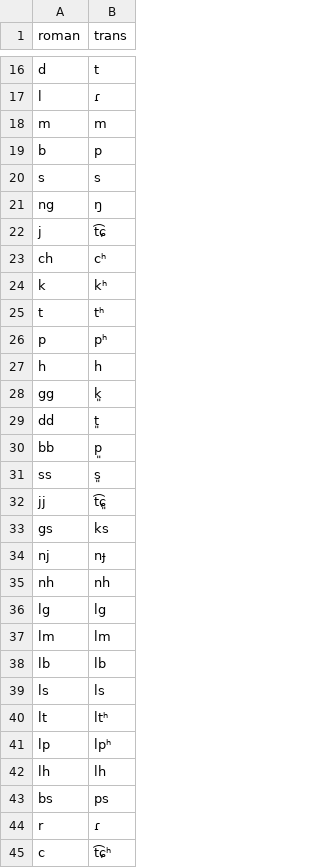
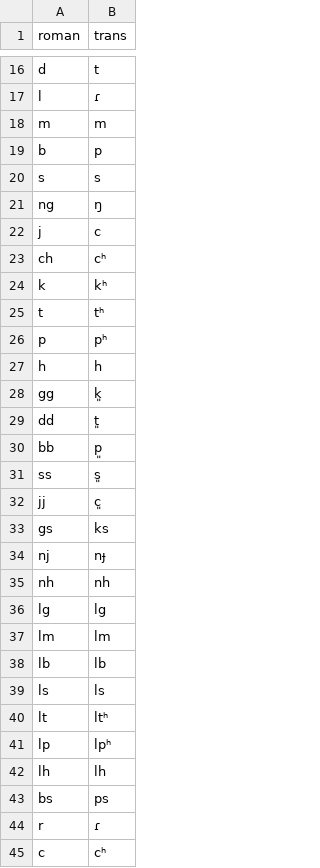
Before and after one commit to Ne-minus/IPAkor, a CSV file: IPAkor/korean-phonems.csv, drawn as a sheet; only a part is shown, gaps mark what is left out.

Commit message:
return old version

```diff
--- a/IPAkor/korean-phonems.csv
+++ b/IPAkor/korean-phonems.csv
@@ -21,3 +21,3 @@
 "ng","ŋ"
-"j","t͡ɕ"
+"j","c"
 "ch","cʰ"
@@ -31,3 +31,3 @@
 "ss","s͈"
-"jj","t͡ɕ͈"
+"jj","c͈"
 "gs","ks"
@@ -44,2 +44,2 @@
 "r","ɾ"
-"c","t͡ɕʰ"
+"c","cʰ"
```
